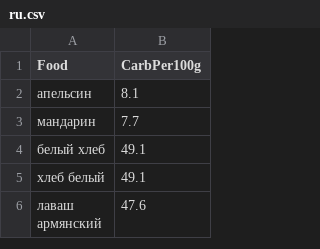
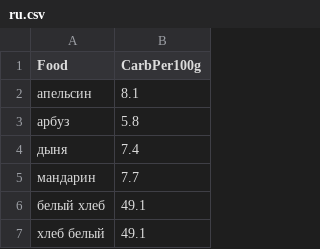
Before and after one commit to denisshevchenko/breadu.info, a CSV file: food/common/ru.csv, drawn as a sheet; only a part is shown; the shorter side is filled out with more unchanged rows.

```diff
--- a/food/common/ru.csv
+++ b/food/common/ru.csv
@@ -2,2 +2,4 @@ Food,CarbPer100g
 апельсин,8.1
+арбуз,5.8
+дыня,7.4
 мандарин,7.7
```
Also changed, not shown: 2 other files.
